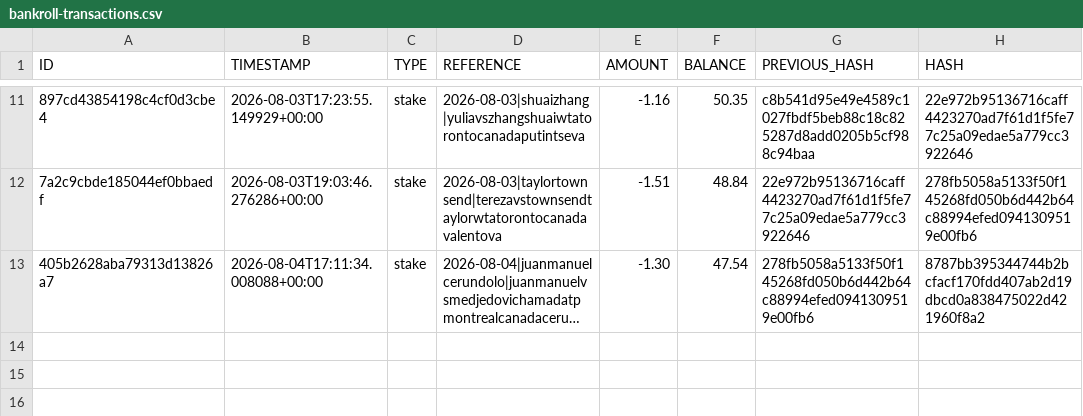
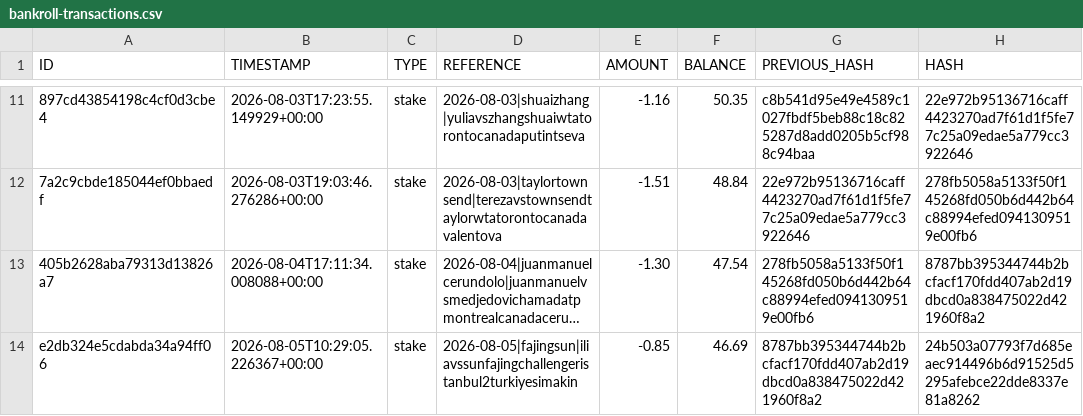
Before and after one commit to AguyfromaTown/betting, a CSV file: bankroll-transactions.csv, drawn as a sheet; only a part is shown, gaps mark what is left out; long unchanged cells end in …; the diff names each change by its address in the sheet, - before the commit and + after, or states it on an @@ line.

```diff
--- a/bankroll-transactions.csv
+++ b/bankroll-transactions.csv
+row 14: e2db324e5cdabda34a94ff06 | 2026-08-05T10:29:05.226367+00:00 | stake | 2026-08-05|fajingsun|iliavssunfajingchallengeristanbul2turkiyesimakin | -0.85 | 46.69 | 8787bb395344744b2bcfacf170fdd407ab2d19dbcd0a838475022d421960f8a2 | 24b503a07793f7d685eaec914496b6d91525d5295afebce22dde8337e81a8262
```
Also changed, not shown: bets-log.csv, counterfactual-log.csv, 16 other files.
